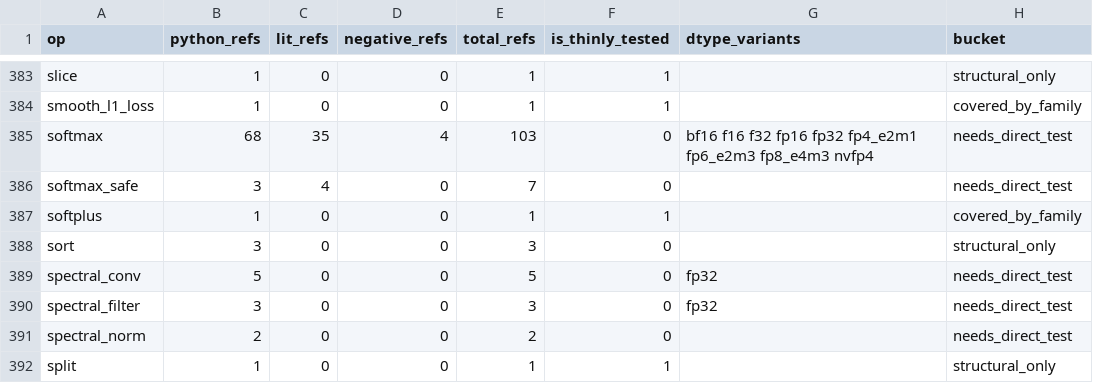
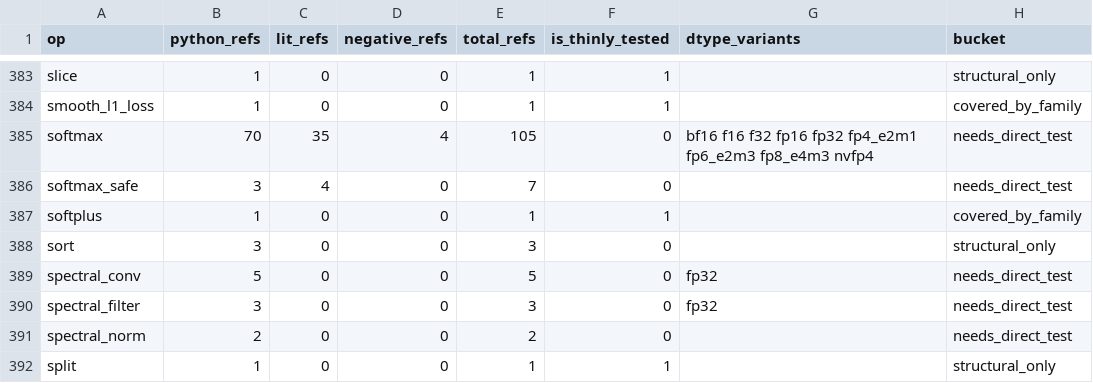
Before and after one commit to gstoner/tessera, a CSV file: docs/audit/generated/test_coverage.csv, drawn as a sheet; only a part is shown, gaps mark what is left out; the diff covers the shown part only; the diff names each change by its address in the sheet, - before the commit and + after, or states it on an @@ line.

```diff
--- a/docs/audit/generated/test_coverage.csv
+++ b/docs/audit/generated/test_coverage.csv
-B385 (python_refs): 68
+B385 (python_refs): 70
-E385 (total_refs): 103
+E385 (total_refs): 105
```
Also changed, not shown: 14 edited cells elsewhere in this file, 4 other files.
